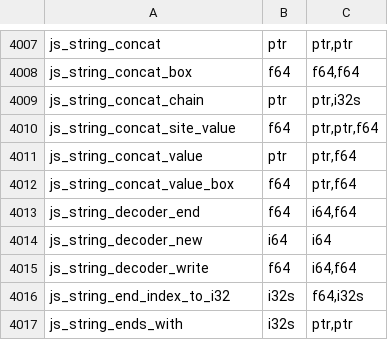
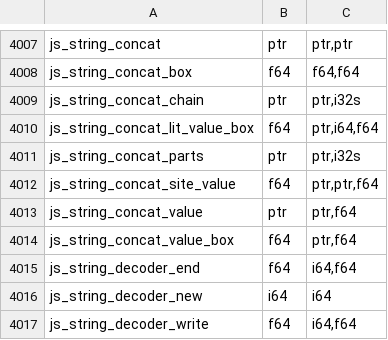
Before and after one commit to PerryTS/perry, a TSV file: crates/perry-codegen/src/wasm32/runtime_abi.tsv, drawn as a sheet; only a part is shown, gaps mark what is left out; the shorter side is filled out with more unchanged rows; the diff names each change by its address in the sheet, - before the commit and + after, or states it on an @@ line.

Commit message:
runtime: literal-aware concat, inline operand checks, pointer push gate (string-build -21%)
A: ToPrimitive and Symbol checks on + operands run behind one inline test of the live bits (plain number, heap string, inline string skip), and a literal or provably non-pointer operand carries none.
B: js_string_concat_parts takes literal operands as rodata address + lengths; two-digit integer formatter written straight into the result; js_string_concat_lit_value_box for a literal prefix + number, consulting the concat memo exactly where the header-flag test admits it today.
C: the pointer-push gate admits a heap string: one header test, refcount read, demote only for an unshared string; write barrier unchanged.

```diff
--- a/crates/perry-codegen/src/wasm32/runtime_abi.tsv
+++ b/crates/perry-codegen/src/wasm32/runtime_abi.tsv
+row 4010: js_string_concat_lit_value_box | f64 | ptr,i64,f64
+row 4011: js_string_concat_parts | ptr | ptr,i32s
```
Also changed, not shown: 16 other files.
